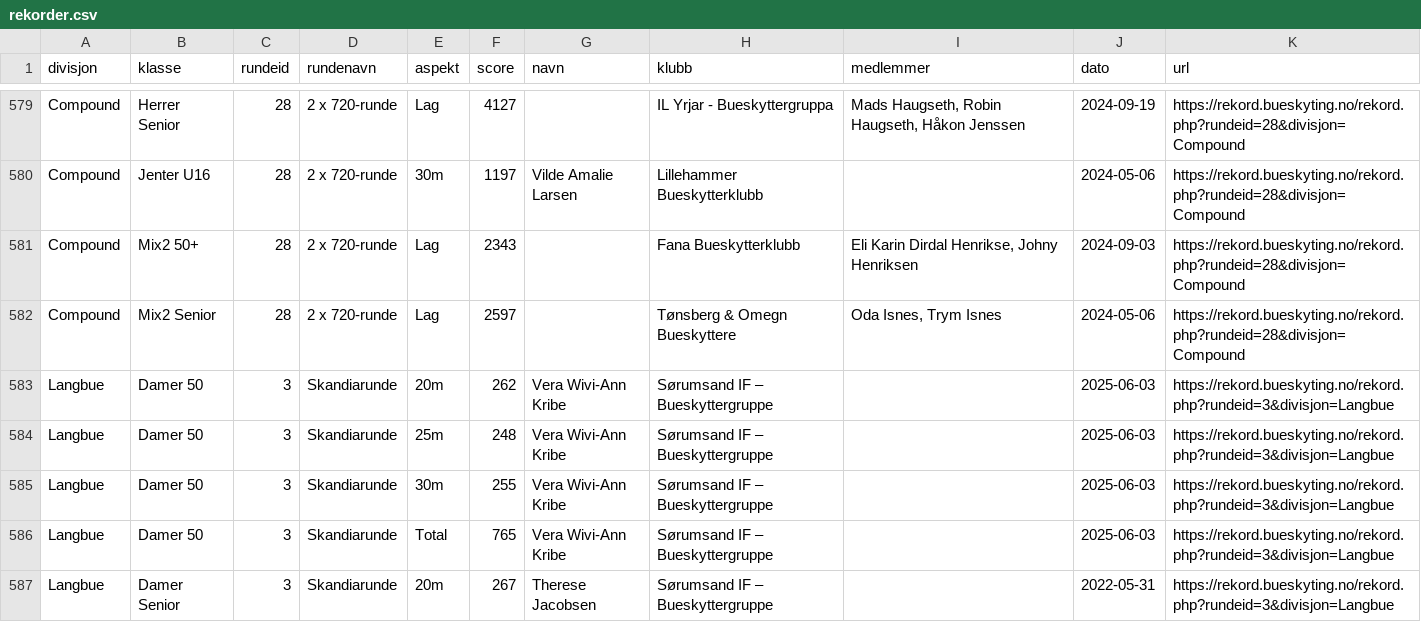
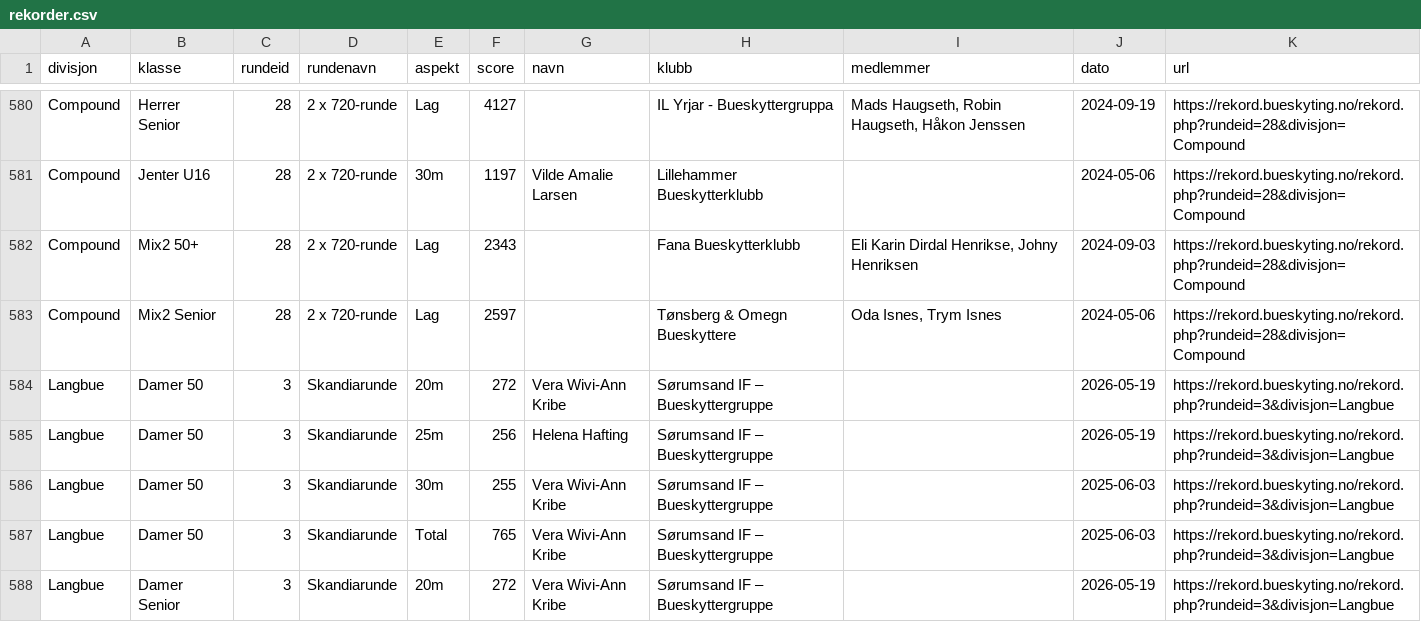
Before and after one commit to Paalmessenlien/rekorder, a CSV file: rekorder.csv, drawn as a sheet; only a part is shown, gaps mark what is left out; the diff covers the shown part only.

```diff
--- a/rekorder.csv
+++ b/rekorder.csv
@@ -582,6 +583,6 @@ Compound,Mix2 50+,28,2 x 720-runde,Lag,2343,,Fana Bueskytterklubb,"Eli Karin Dir
 Compound,Mix2 Senior,28,2 x 720-runde,Lag,2597,,Tønsberg & Omegn Bueskyttere,"Oda Isnes, Trym Isnes",2024-05-06,https://rekord.bueskyting.no/rekord.php?rundeid=28&divisjon=Compound
-Langbue,Damer 50,3,Skandiarunde,20m,262,Vera Wivi-Ann Kribe,Sørumsand IF – Bueskyttergruppe,,2025-06-03,https://rekord.bueskyting.no/rekord.php?rundeid=3&divisjon=Langbue
-Langbue,Damer 50,3,Skandiarunde,25m,248,Vera Wivi-Ann Kribe,Sørumsand IF – Bueskyttergruppe,,2025-06-03,https://rekord.bueskyting.no/rekord.php?rundeid=3&divisjon=Langbue
+Langbue,Damer 50,3,Skandiarunde,20m,272,Vera Wivi-Ann Kribe,Sørumsand IF – Bueskyttergruppe,,2026-05-19,https://rekord.bueskyting.no/rekord.php?rundeid=3&divisjon=Langbue
+Langbue,Damer 50,3,Skandiarunde,25m,256,Helena Hafting,Sørumsand IF – Bueskyttergruppe,,2026-05-19,https://rekord.bueskyting.no/rekord.php?rundeid=3&divisjon=Langbue
 Langbue,Damer 50,3,Skandiarunde,30m,255,Vera Wivi-Ann Kribe,Sørumsand IF – Bueskyttergruppe,,2025-06-03,https://rekord.bueskyting.no/rekord.php?rundeid=3&divisjon=Langbue
 Langbue,Damer 50,3,Skandiarunde,Total,765,Vera Wivi-Ann Kribe,Sørumsand IF – Bueskyttergruppe,,2025-06-03,https://rekord.bueskyting.no/rekord.php?rundeid=3&divisjon=Langbue
-Langbue,Damer Senior,3,Skandiarunde,20m,267,Therese Jacobsen,Sørumsand IF – Bueskyttergruppe,,2022-05-31,https://rekord.bueskyting.no/rekord.php?rundeid=3&divisjon=Langbue
+Langbue,Damer Senior,3,Skandiarunde,20m,272,Vera Wivi-Ann Kribe,Sørumsand IF – Bueskyttergruppe,,2026-05-19,https://rekord.bueskyting.no/rekord.php?rundeid=3&divisjon=Langbue
```
Also changed, not shown: 3 added rows and 79 edited cells elsewhere in this file, 1 other file.
